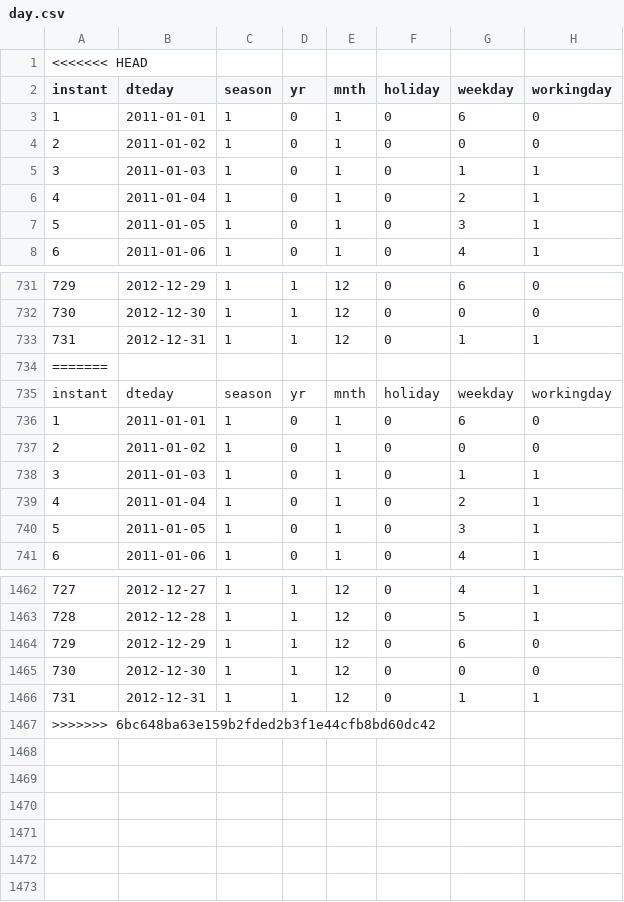
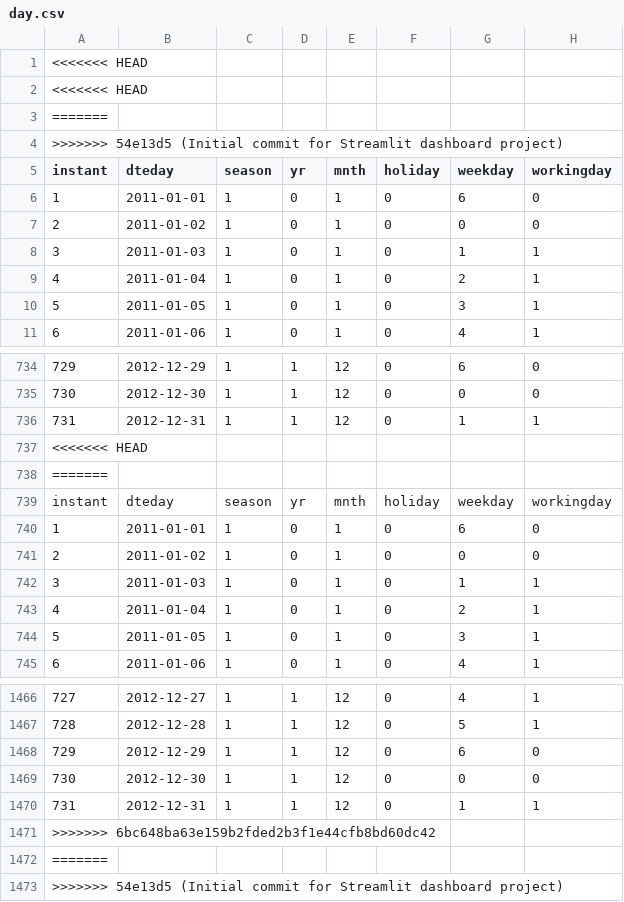
Before and after one commit to dailyrahmi/Proyek-Analisis-Data, a CSV file: Bike Sharing Dataset/day.csv, drawn as a sheet; only a part is shown, gaps mark what is left out; addresses are those after the commit; rows hold the shown columns only; the diff names each change by its address in the sheet, - before the commit and + after, or states it on an @@ line.

```diff
--- a/Bike Sharing Dataset/day.csv
+++ b/Bike Sharing Dataset/day.csv
+row 1: <<<<<<< HEAD
+row 2: <<<<<<< HEAD
+row 3: =======
@@ column A (instant) renumbered between rows 4 and 737 @@
+row 738: =======
+row 1472: =======
+row 1473: >>>>>>> 54e13d5 (Initial commit for Streamlit dashboard project)
```
Also changed, not shown: 4 other files.
